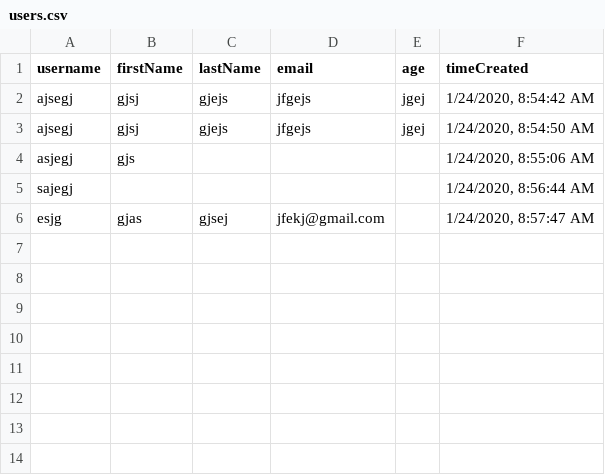
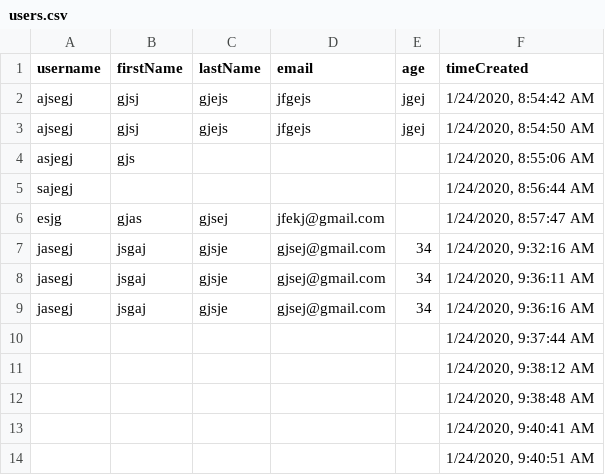
Before and after one commit to bliechty/simple-user-manager, a CSV file: users.csv, drawn as a sheet.

```diff
--- a/users.csv
+++ b/users.csv
@@ -6 +6,9 @@ sajegj,,,,,"1/24/2020, 8:56:44 AM"
 esjg,gjas,gjsej,jfekj@gmail.com,,"1/24/2020, 8:57:47 AM"
+jasegj,jsgaj,gjsje,gjsej@gmail.com,34,"1/24/2020, 9:32:16 AM"
+jasegj,jsgaj,gjsje,gjsej@gmail.com,34,"1/24/2020, 9:36:11 AM"
+jasegj,jsgaj,gjsje,gjsej@gmail.com,34,"1/24/2020, 9:36:16 AM"
+,,,,,"1/24/2020, 9:37:44 AM"
+,,,,,"1/24/2020, 9:38:12 AM"
+,,,,,"1/24/2020, 9:38:48 AM"
+,,,,,"1/24/2020, 9:40:41 AM"
+,,,,,"1/24/2020, 9:40:51 AM"
```
Also changed, not shown: 2 other files.
